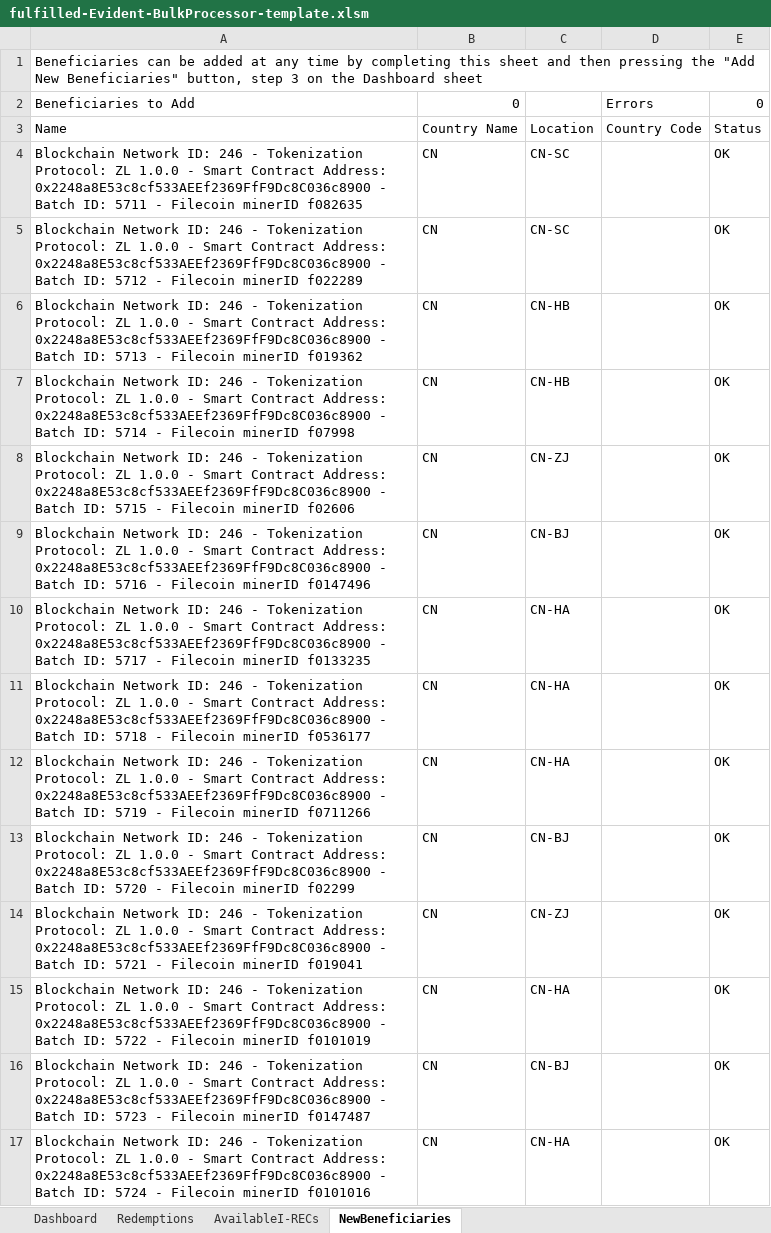
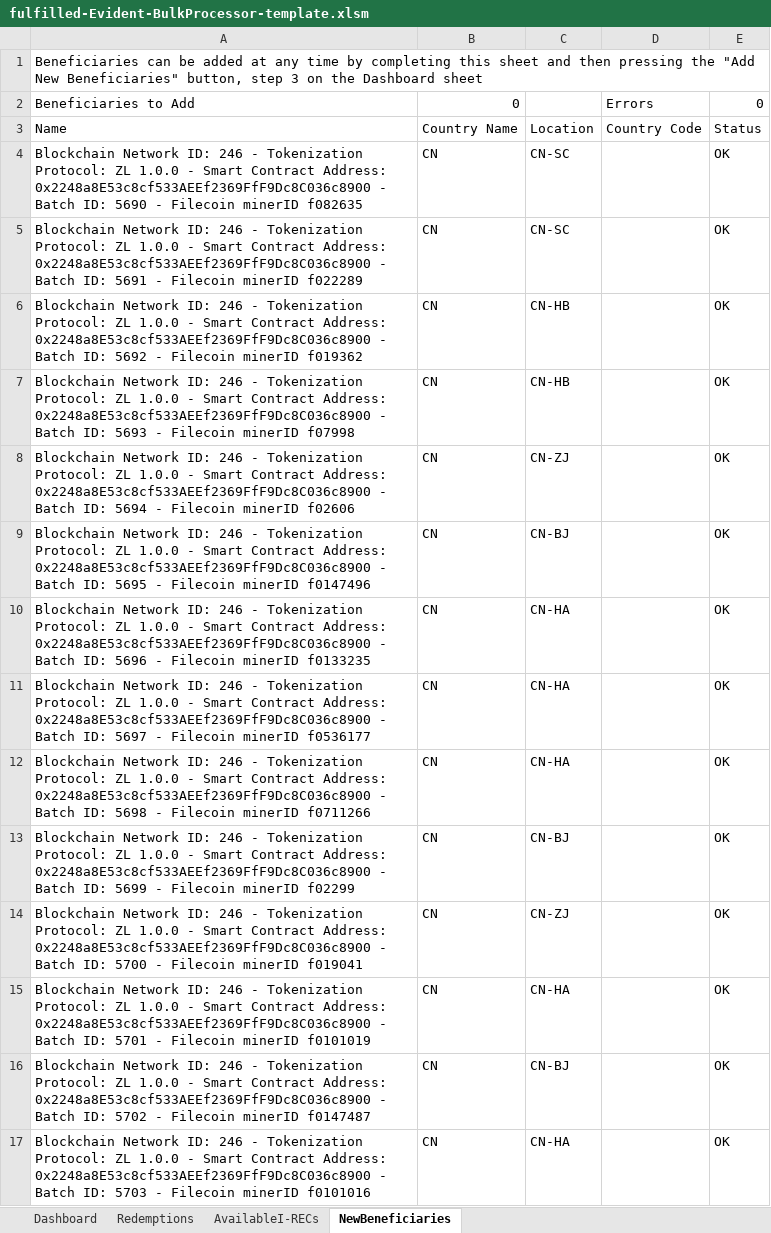
Before and after one commit to protocol/filecoin-renewables-purchases, an Excel workbook: 20220420_SP_FF_transaction_1/fulfilled-Evident-BulkProcessor-template.xlsm, sheet NewBeneficiaries, drawn as a sheet; only a part is shown; values as stored, in another font and other column widths than the file's, no borders; the diff covers the shown part only; the diff names each change by its address in the sheet, - before the commit and + after, or states it on an @@ line.

Commit message:
Step 5: Changed starting batch ID number 816 -> 795; changed ACT_PL step 2 contracts order to match batch ID numbers

```diff
--- a/20220420_SP_FF_transaction_1/fulfilled-Evident-BulkProcessor-template.xlsm (sheet NewBeneficiaries)
+++ b/20220420_SP_FF_transaction_1/fulfilled-Evident-BulkProcessor-template.xlsm (sheet NewBeneficiaries)
-A4: …Batch ID: 5711 - Filecoin…
+A4: …Batch ID: 5690 - Filecoin…
-A5: …Batch ID: 5712 - Filecoin…
+A5: …Batch ID: 5691 - Filecoin…
-A6: …Batch ID: 5713 - Filecoin…
+A6: …Batch ID: 5692 - Filecoin…
-A7: …Batch ID: 5714 - Filecoin…
+A7: …Batch ID: 5693 - Filecoin…
-A8: …Batch ID: 5715 - Filecoin…
+A8: …Batch ID: 5694 - Filecoin…
-A9: …Batch ID: 5716 - Filecoin…
+A9: …Batch ID: 5695 - Filecoin…
-A10: …Batch ID: 5717 - Filecoin…
+A10: …Batch ID: 5696 - Filecoin…
-A11: …Batch ID: 5718 - Filecoin…
+A11: …Batch ID: 5697 - Filecoin…
-A12: …Batch ID: 5719 - Filecoin…
+A12: …Batch ID: 5698 - Filecoin…
-A13: …Batch ID: 5720 - Filecoin…
+A13: …Batch ID: 5699 - Filecoin…
-A14: …Batch ID: 5721 - Filecoin…
+A14: …Batch ID: 5700 - Filecoin…
-A15: …Batch ID: 5722 - Filecoin…
+A15: …Batch ID: 5701 - Filecoin…
-A16: …Batch ID: 5723 - Filecoin…
+A16: …Batch ID: 5702 - Filecoin…
-A17: …Batch ID: 5724 - Filecoin…
+A17: …Batch ID: 5703 - Filecoin…
```
Also changed, not shown: 292 edited cells elsewhere in this sheet, sheet Redemptions, 7 other files.
